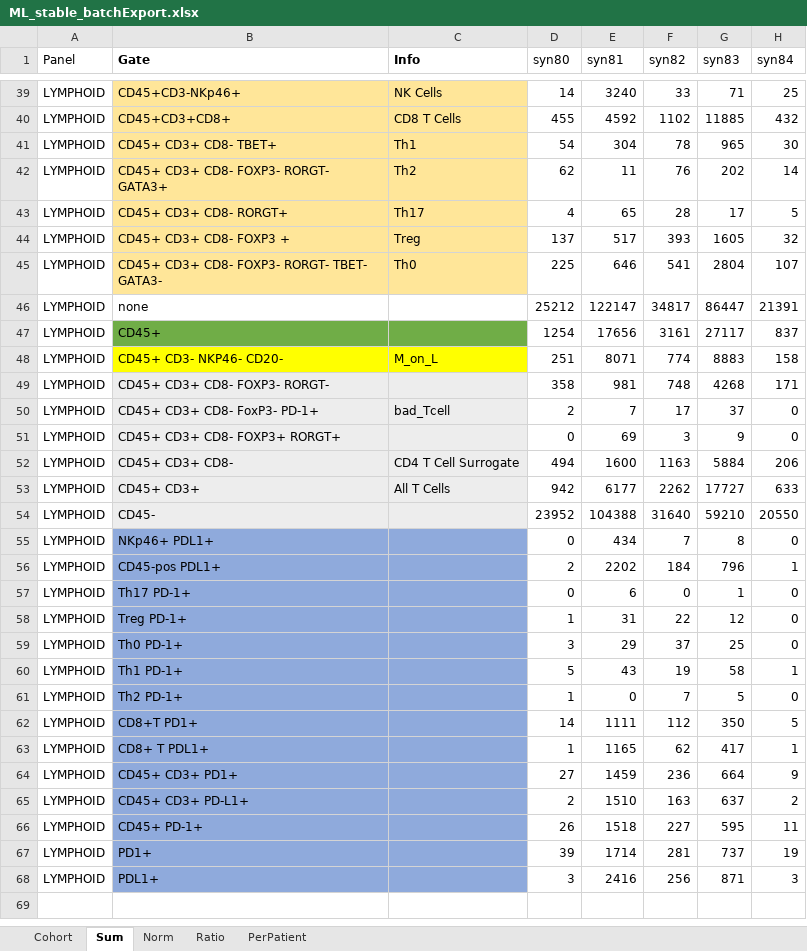
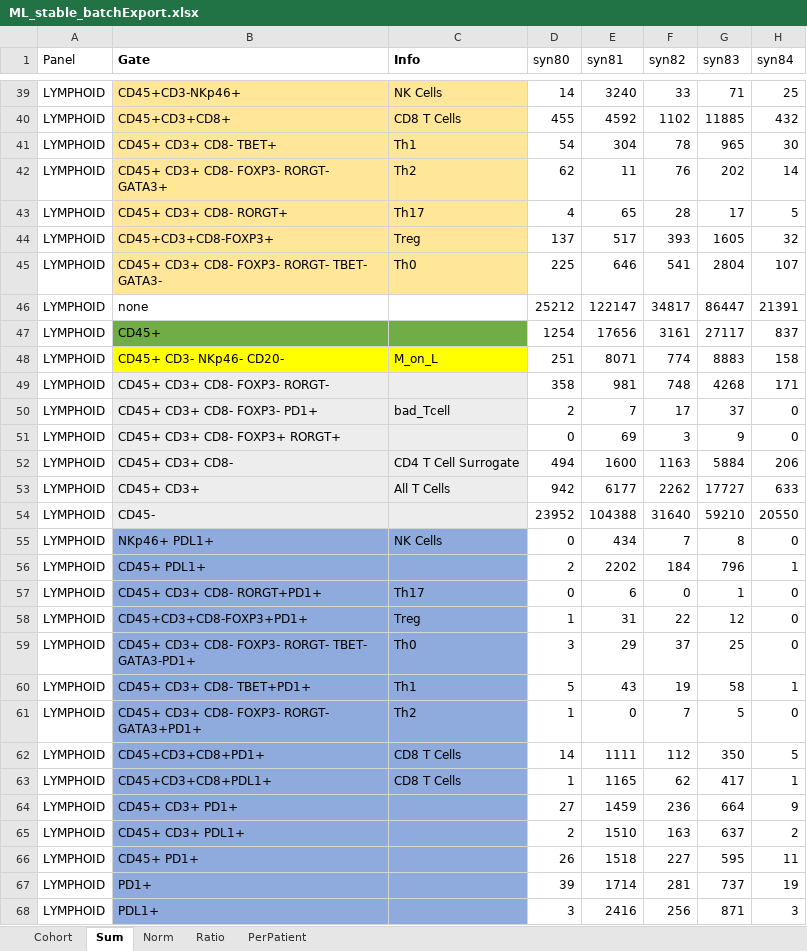
Before and after one commit to weshorton/multiplexPlots, an Excel workbook: data/ML_stable_batchExport.xlsx, sheet Sum, drawn as a sheet; only a part is shown, gaps mark what is left out; values as stored, in another font and other column widths than the file's, no borders; the diff covers the shown part only; the diff names each change by its address in the sheet, - before the commit and + after, or states it on an @@ line.

Commit message:
Updated 'Gate' names in ML_stable_batchExport.xlsx

```diff
--- a/data/ML_stable_batchExport.xlsx (sheet Sum)
+++ b/data/ML_stable_batchExport.xlsx (sheet Sum)
-B44 (Gate): CD45+ CD3+ CD8- FOXP3 +
+B44 (Gate): CD45+CD3+CD8-FOXP3+
-B48 (Gate): CD45+ CD3- NKP46- CD20-
+B48 (Gate): CD45+ CD3- NKp46- CD20-
-B50 (Gate): CD45+ CD3+ CD8- FoxP3- PD-1+
+B50 (Gate): CD45+ CD3+ CD8- FOXP3- PD1+
-C55 (Info): (empty)
+C55 (Info): NK Cells
-B56 (Gate): CD45-pos PDL1+
+B56 (Gate): CD45+ PDL1+
-B57 (Gate): Th17 PD-1+
+B57 (Gate): CD45+ CD3+ CD8- RORGT+PD1+
-C57 (Info): (empty)
+C57 (Info): Th17
-B58 (Gate): Treg PD-1+
+B58 (Gate): CD45+CD3+CD8-FOXP3+PD1+
-C58 (Info): (empty)
+C58 (Info): Treg
-B59 (Gate): Th0 PD-1+
+B59 (Gate): CD45+ CD3+ CD8- FOXP3- RORGT- TBET- GATA3-PD1+
-C59 (Info): (empty)
+C59 (Info): Th0
-B60 (Gate): Th1 PD-1+
+B60 (Gate): CD45+ CD3+ CD8- TBET+PD1+
-C60 (Info): (empty)
+C60 (Info): Th1
-B61 (Gate): Th2 PD-1+
+B61 (Gate): CD45+ CD3+ CD8- FOXP3- RORGT- GATA3+PD1+
-C61 (Info): (empty)
+C61 (Info): Th2
-B62 (Gate): CD8+T PD1+
+B62 (Gate): CD45+CD3+CD8+PD1+
-C62:C63 (Info): (empty)
+C62:C63 (Info): CD8 T Cells
-B63 (Gate): CD8+ T PDL1+
+B63 (Gate): CD45+CD3+CD8+PDL1+
-B65 (Gate): CD45+ CD3+ PD-L1+
+B65 (Gate): CD45+ CD3+ PDL1+
-B66 (Gate): CD45+ PD-1+
+B66 (Gate): CD45+ PD1+
```
Also changed, not shown: 30 edited cells elsewhere in this sheet, sheet Norm, sheet Cohort.
